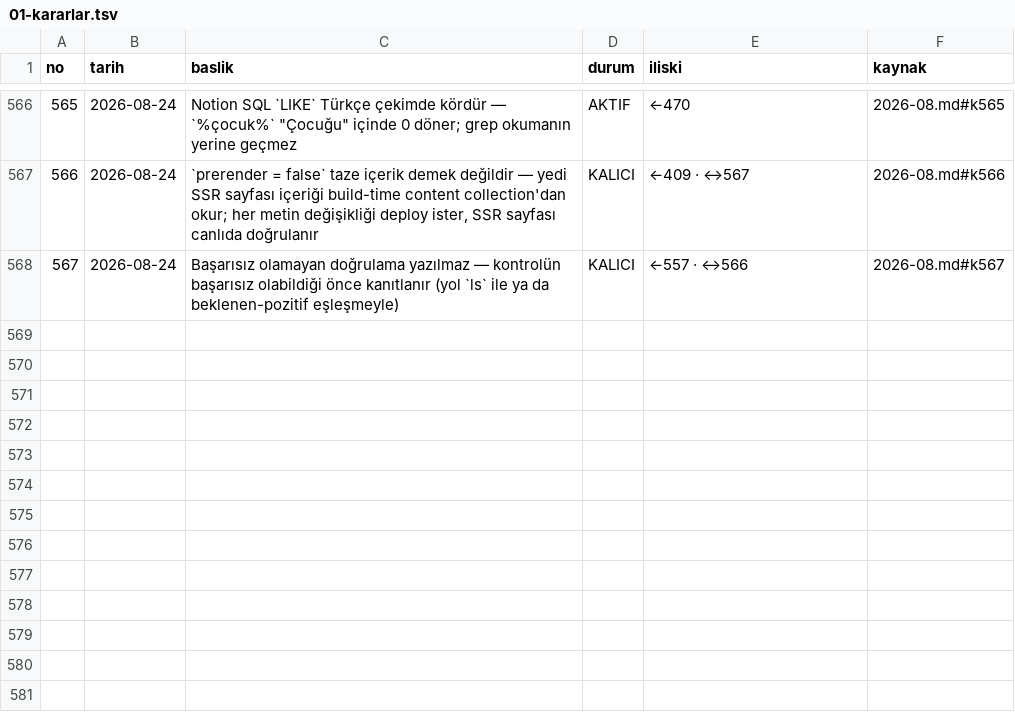
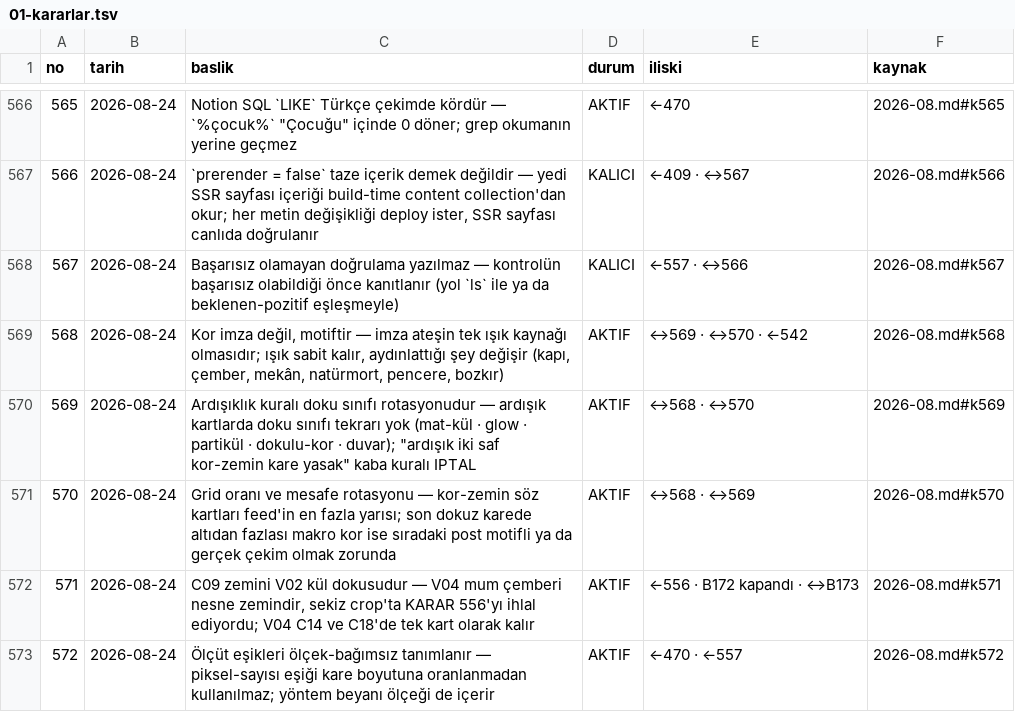
Before and after one commit to kso2025/ocak-site, a TSV file: docs/01-kararlar.tsv, drawn as a sheet; only a part is shown, gaps mark what is left out; the diff names each change by its address in the sheet, - before the commit and + after, or states it on an @@ line.

```diff
--- a/docs/01-kararlar.tsv
+++ b/docs/01-kararlar.tsv
+row 569: 568 | 2026-08-24 | Kor imza değil, motiftir — imza ateşin tek ışık kaynağı olmasıdır; ışık sabit kalır, aydınlattığı şey değişir (kapı, çember, mekân, natürmort, pencere, bozkır) | AKTIF | ↔569 · ↔570 · ←542 | 2026-08.md#k568
+row 570: 569 | 2026-08-24 | Ardışıklık kuralı doku sınıfı rotasyonudur — ardışık kartlarda doku sınıfı tekrarı yok (mat-kül · glow · partikül · dokulu-kor · duvar); "ardışık iki saf kor-zemin kare yasak" kaba kuralı IPTAL | AKTIF | ↔568 · ↔570 | 2026-08.md#k569
+row 571: 570 | 2026-08-24 | Grid oranı ve mesafe rotasyonu — kor-zemin söz kartları feed'in en fazla yarısı; son dokuz karede altıdan fazlası makro kor ise sıradaki post motifli ya da gerçek çekim olmak zorunda | AKTIF | ↔568 · ↔569 | 2026-08.md#k570
+row 572: 571 | 2026-08-24 | C09 zemini V02 kül dokusudur — V04 mum çemberi nesne zemindir, sekiz crop'ta KARAR 556'yı ihlal ediyordu; V04 C14 ve C18'de tek kart olarak kalır | AKTIF | ←556 · B172 kapandı · ↔B173 | 2026-08.md#k571
+row 573: 572 | 2026-08-24 | Ölçüt eşikleri ölçek-bağımsız tanımlanır — piksel-sayısı eşiği kare boyutuna oranlanmadan kullanılmaz; yöntem beyanı ölçeği de içerir | AKTIF | ←470 · ←557 | 2026-08.md#k572
```
Also changed, not shown: 6 other files.
